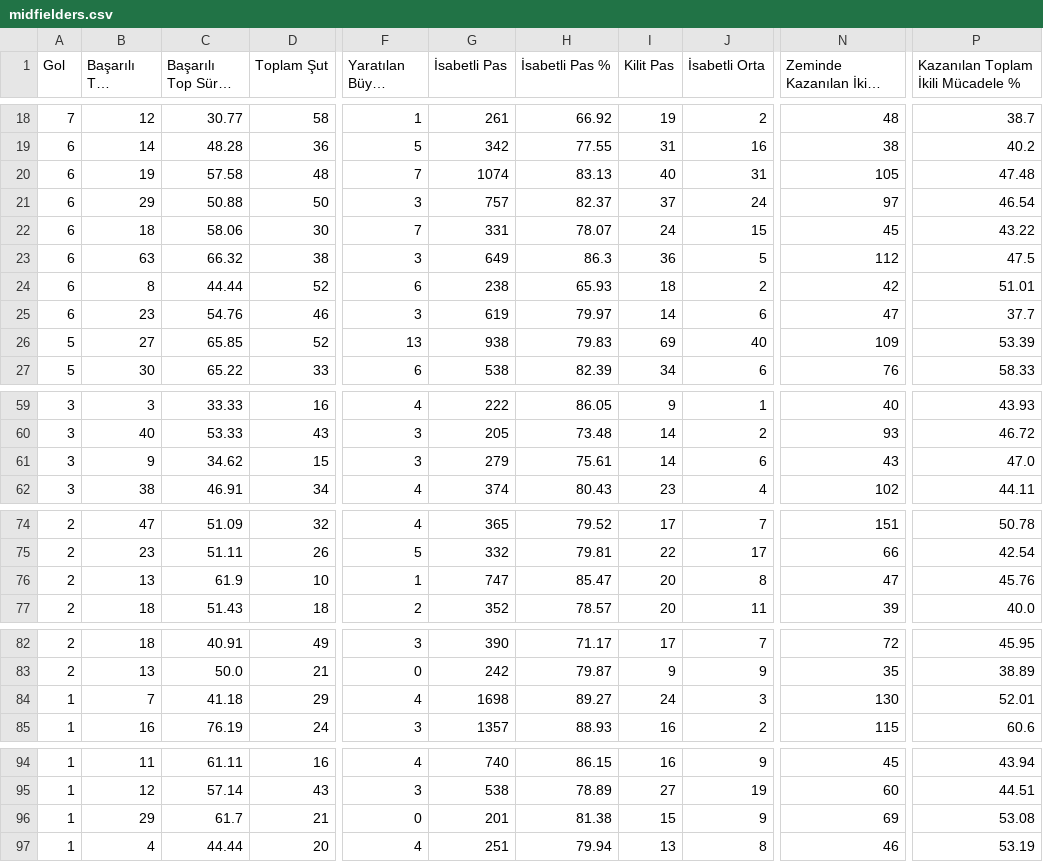
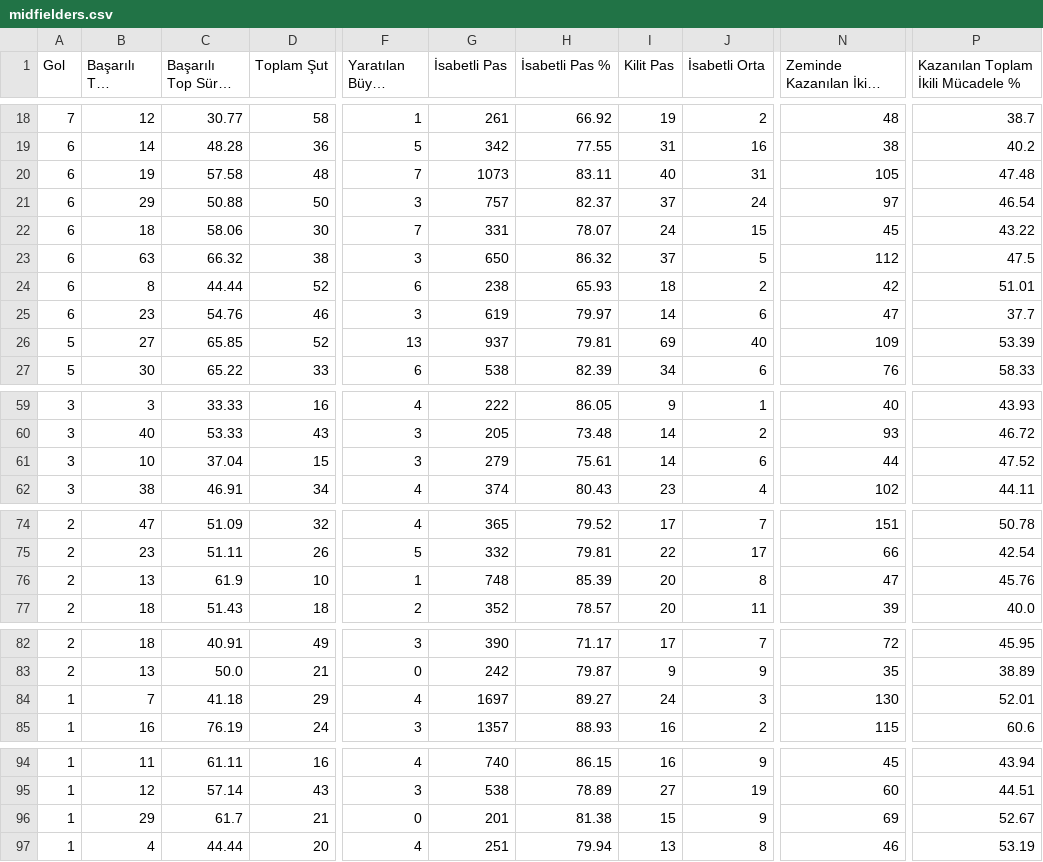
Before and after one commit to scatterradarcsv/csv_scatter_radar_total, a CSV file: midfielders.csv, drawn as a sheet; only a part is shown, gaps mark what is left out; long unchanged cells end in …; the diff names each change by its address in the sheet, - before the commit and + after, or states it on an @@ line.

Commit message:
Updated midfielders.csv

```diff
--- a/midfielders.csv
+++ b/midfielders.csv
-G20 (İsabetli Pas): 1074
+G20 (İsabetli Pas): 1073
-H20 (İsabetli Pas %): 83.13
+H20 (İsabetli Pas %): 83.11
-G23 (İsabetli Pas): 649
+G23 (İsabetli Pas): 650
-H23 (İsabetli Pas %): 86.3
+H23 (İsabetli Pas %): 86.32
-I23 (Kilit Pas): 36
+I23 (Kilit Pas): 37
-G26 (İsabetli Pas): 938
+G26 (İsabetli Pas): 937
-H26 (İsabetli Pas %): 79.83
+H26 (İsabetli Pas %): 79.81
-B61 (Başarılı Top Sürme): 9
+B61 (Başarılı Top Sürme): 10
-C61 (Başarılı Top Sürme %): 34.62
+C61 (Başarılı Top Sürme %): 37.04
-N61 (Zeminde Kazanılan İkili Mücadele): 43
+N61 (Zeminde Kazanılan İkili Mücadele): 44
-P61: 47.0
+P61: 47.52
-G76 (İsabetli Pas): 747
+G76 (İsabetli Pas): 748
-H76 (İsabetli Pas %): 85.47
+H76 (İsabetli Pas %): 85.39
-G84 (İsabetli Pas): 1698
+G84 (İsabetli Pas): 1697
-P96: 53.08
+P96: 52.67
```
